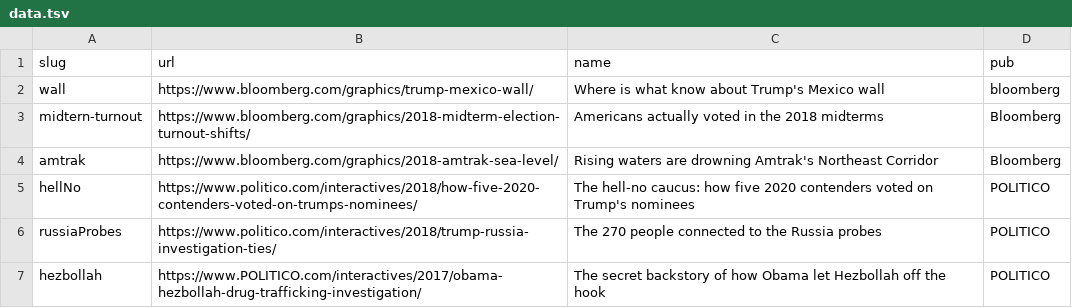
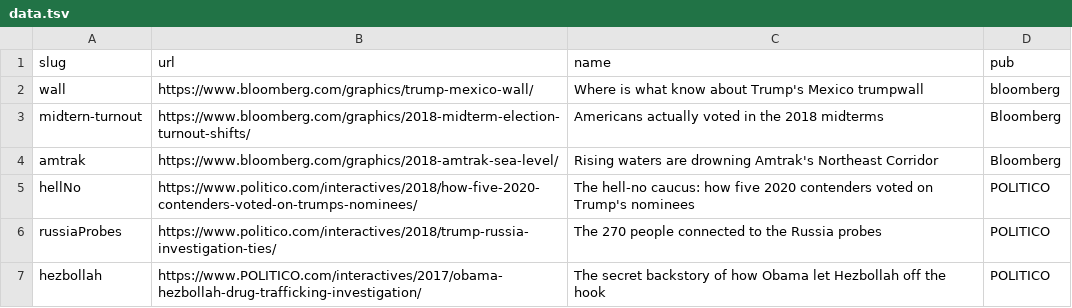
Before and after one commit to jeremycflin/jeremycflin.github.io, a TSV file: data.tsv, drawn as a sheet; only a part is shown.

```diff
--- a/data.tsv
+++ b/data.tsv
@@ -1,3 +1,3 @@
 slug	url	name	pub
-wall	https://www.bloomberg.com/graphics/trump-mexico-wall/	Where is what know about Trump's Mexico wall	bloomberg
+wall	https://www.bloomberg.com/graphics/trump-mexico-wall/	Where is what know about Trump's Mexico trumpwall	bloomberg
 midtern-turnout	https://www.bloomberg.com/graphics/2018-midterm-election-turnout-shifts/	Americans actually voted in the 2018 midterms	Bloomberg
```
Also changed, not shown: 2 other files.
